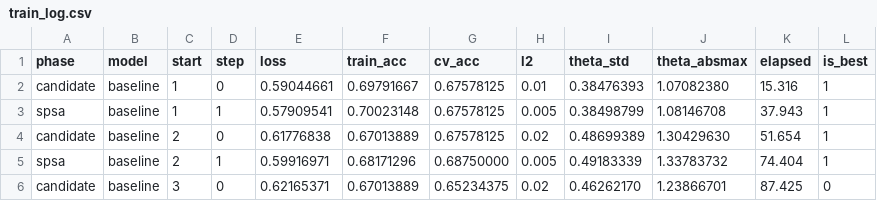
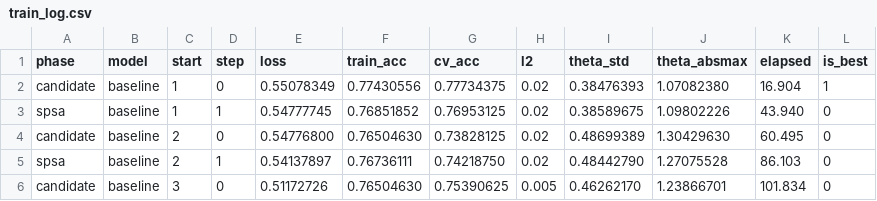
Before and after one commit to glance02/quantum_com, a CSV file: task3/artifacts/train_log.csv, drawn as a sheet; only a part is shown; the diff covers the shown part only.

```diff
--- a/task3/artifacts/train_log.csv
+++ b/task3/artifacts/train_log.csv
@@ -1,6 +1,6 @@
 phase,model,start,step,loss,train_acc,cv_acc,l2,theta_std,theta_absmax,elapsed,is_best
-candidate,baseline,1,0,0.59044661,0.69791667,0.67578125,0.01,0.38476393,1.07082380,15.316,1
-spsa,baseline,1,1,0.57909541,0.70023148,0.67578125,0.005,0.38498799,1.08146708,37.943,1
-candidate,baseline,2,0,0.61776838,0.67013889,0.67578125,0.02,0.48699389,1.30429630,51.654,1
-spsa,baseline,2,1,0.59916971,0.68171296,0.68750000,0.005,0.49183339,1.33783732,74.404,1
-candidate,baseline,3,0,0.62165371,0.67013889,0.65234375,0.02,0.46262170,1.23866701,87.425,0
+candidate,baseline,1,0,0.55078349,0.77430556,0.77734375,0.02,0.38476393,1.07082380,16.904,1
+spsa,baseline,1,1,0.54777745,0.76851852,0.76953125,0.02,0.38589675,1.09802226,43.940,0
+candidate,baseline,2,0,0.54776800,0.76504630,0.73828125,0.02,0.48699389,1.30429630,60.495,0
+spsa,baseline,2,1,0.54137897,0.76736111,0.74218750,0.02,0.48442790,1.27075528,86.103,0
+candidate,baseline,3,0,0.51172726,0.76504630,0.75390625,0.005,0.46262170,1.23866701,101.834,0
```
Also changed, not shown: 169 edited cells elsewhere in this file, 7 other files.
